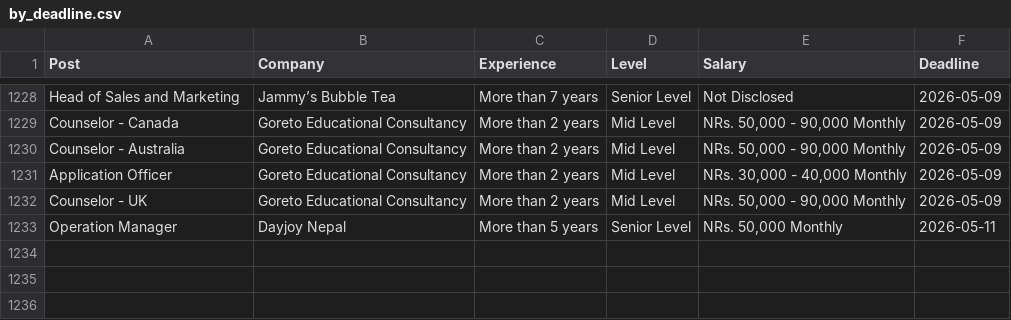
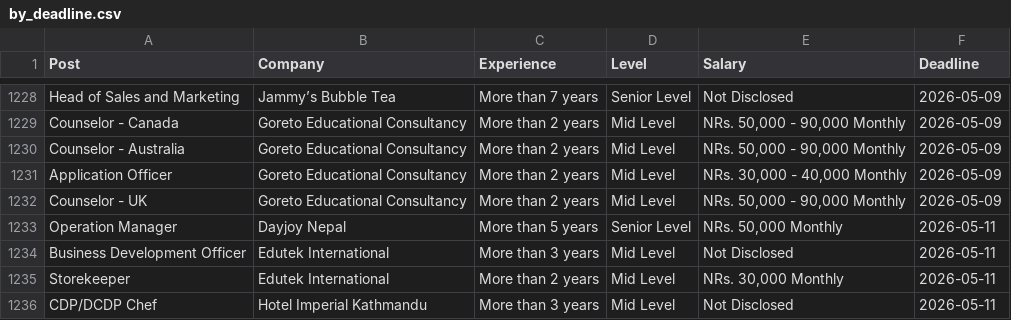
Before and after one commit to dpm24800/top-jobs-scraper, a CSV file: data/by_deadline.csv, drawn as a sheet; only a part is shown, gaps mark what is left out; the diff names each change by its address in the sheet, - before the commit and + after, or states it on an @@ line.

```diff
--- a/data/by_deadline.csv
+++ b/data/by_deadline.csv
+row 1234: Business Development Officer | Edutek International | More than 3 years | Mid Level | Not Disclosed | 2026-05-11
+row 1235: Storekeeper | Edutek International | More than 2 years | Mid Level | NRs. 30,000 Monthly | 2026-05-11
+row 1236: CDP/DCDP Chef | Hotel Imperial Kathmandu | More than 3 years | Mid Level | Not Disclosed | 2026-05-11
```
Also changed, not shown: data/top_jobs.csv.
